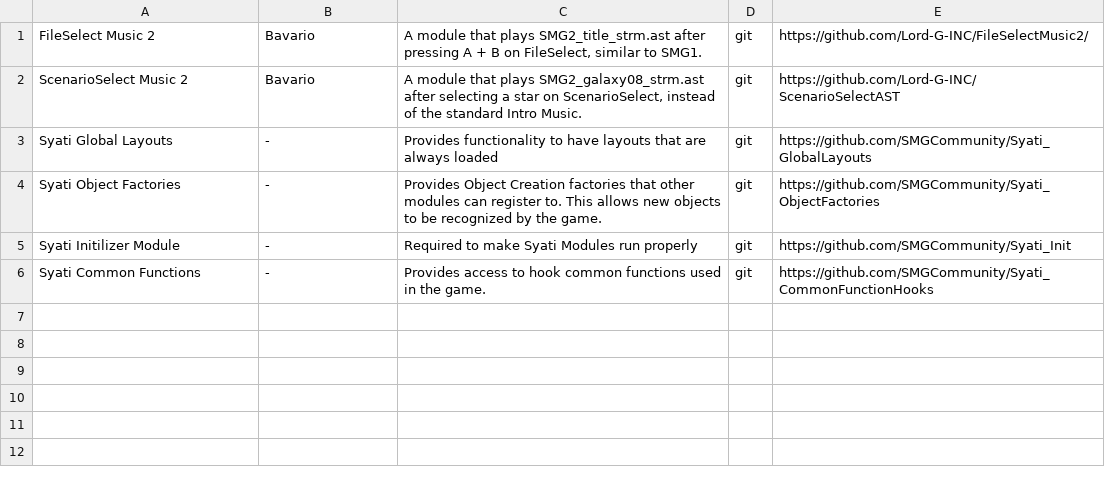
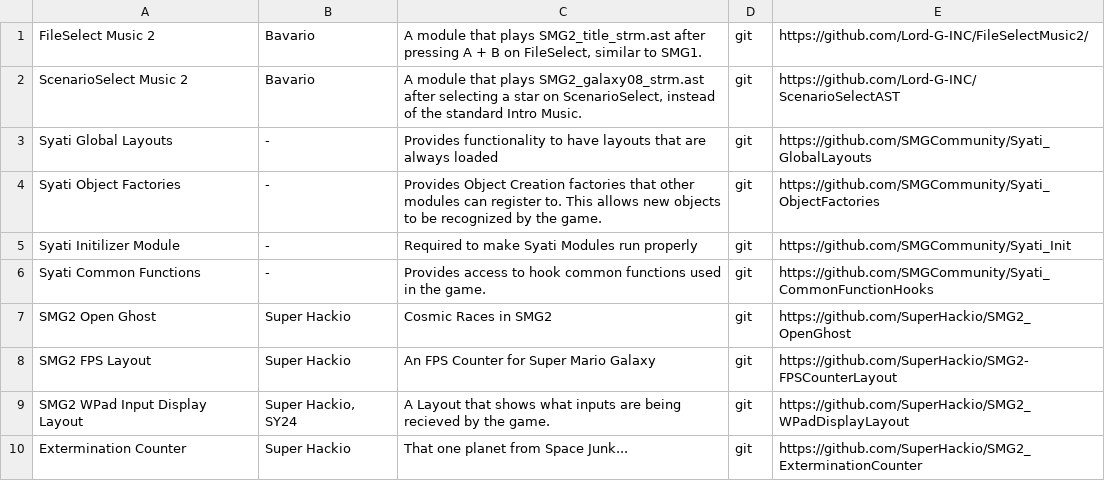
Before and after one commit to SMGCommunity/SyatiManager, a CSV file: installable_modules.csv, drawn as a sheet.

Commit message:
Add Hackio's modules to installable_modules.csv

```diff
--- a/installable_modules.csv
+++ b/installable_modules.csv
@@ -6 +6,5 @@ Syati Initilizer Module;-;Required to make Syati Modules run properly;git;https:
 Syati Common Functions;-;Provides access to hook common functions used in the game.;git;https://github.com/SMGCommunity/Syati_CommonFunctionHooks
+SMG2 Open Ghost;Super Hackio;Cosmic Races in SMG2;git;https://github.com/SuperHackio/SMG2_OpenGhost
+SMG2 FPS Layout;Super Hackio;An FPS Counter for Super Mario Galaxy;git;https://github.com/SuperHackio/SMG2-FPSCounterLayout
+SMG2 WPad Input Display Layout;Super Hackio, SY24;A Layout that shows what inputs are being recieved by the game.;git;https://github.com/SuperHackio/SMG2_WPadDisplayLayout
+Extermination Counter;Super Hackio;That one planet from Space Junk...;git;https://github.com/SuperHackio/SMG2_ExterminationCounter
```
